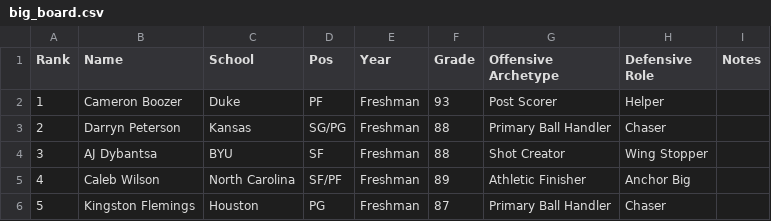
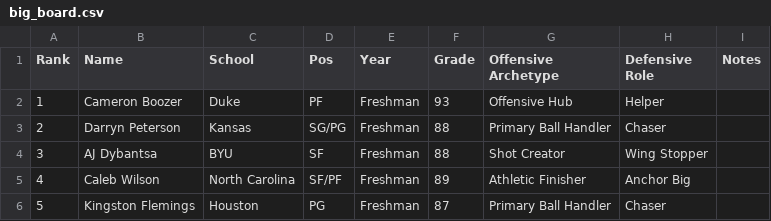
Before and after one commit to acolbs/greenroom, a CSV file: web/public/data/big_board.csv, drawn as a sheet; only a part is shown.

Commit message:
feat: add Offensive Hub archetype for elite facilitating bigs

```diff
--- a/web/public/data/big_board.csv
+++ b/web/public/data/big_board.csv
@@ -1,3 +1,3 @@
 Rank,Name,School,Pos,Year,Grade,Offensive Archetype,Defensive Role,Notes
-1,Cameron Boozer,Duke,PF,Freshman,93,Post Scorer,Helper,
+1,Cameron Boozer,Duke,PF,Freshman,93,Offensive Hub,Helper,
 2,Darryn Peterson,Kansas,SG/PG,Freshman,88,Primary Ball Handler,Chaser,
```
Also changed, not shown: web/public/data/prospect_stats.csv, 2 other files.
